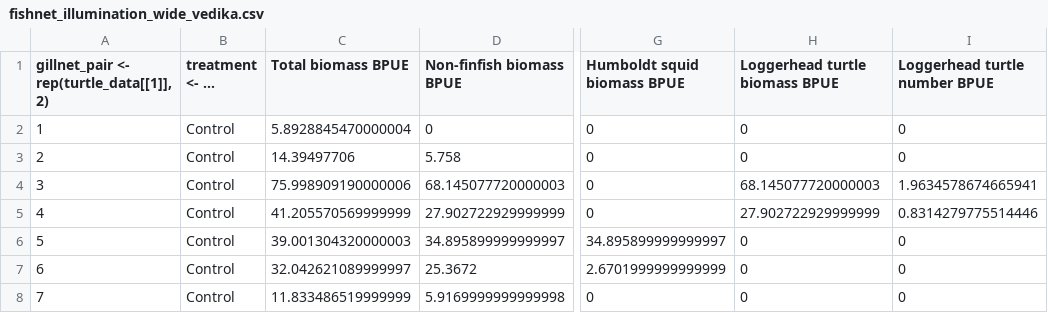
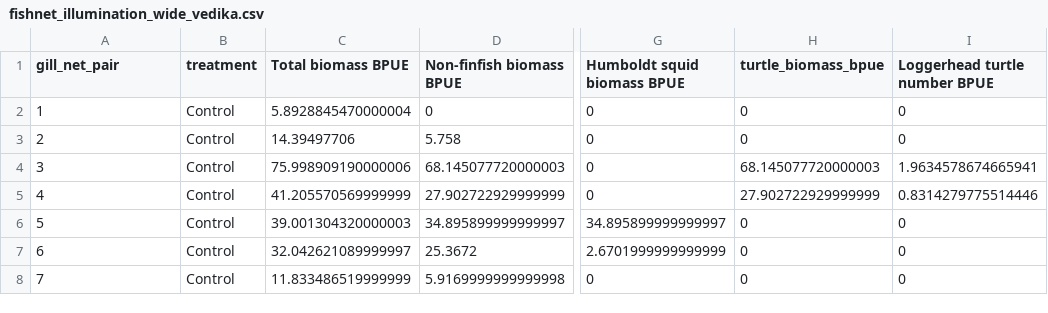
Before and after one commit to sofiiir/eds241-finalproj-conservation, a CSV file: data/fishnet_illumination_wide_vedika.csv, drawn as a sheet; only a part is shown, gaps mark what is left out; the diff names each change by its address in the sheet, - before the commit and + after, or states it on an @@ line.

Commit message:
Updated column names relevant for glmm.

```diff
--- a/data/fishnet_illumination_wide_vedika.csv
+++ b/data/fishnet_illumination_wide_vedika.csv
-A1: gillnet_pair <- rep(turtle_data[[1]], 2)
+A1: gill_net_pair
-B1: treatment <- ...
+B1: treatment
-H1: Loggerhead turtle biomass BPUE
+H1: turtle_biomass_bpue
```
Also changed, not shown: 1 other file.
